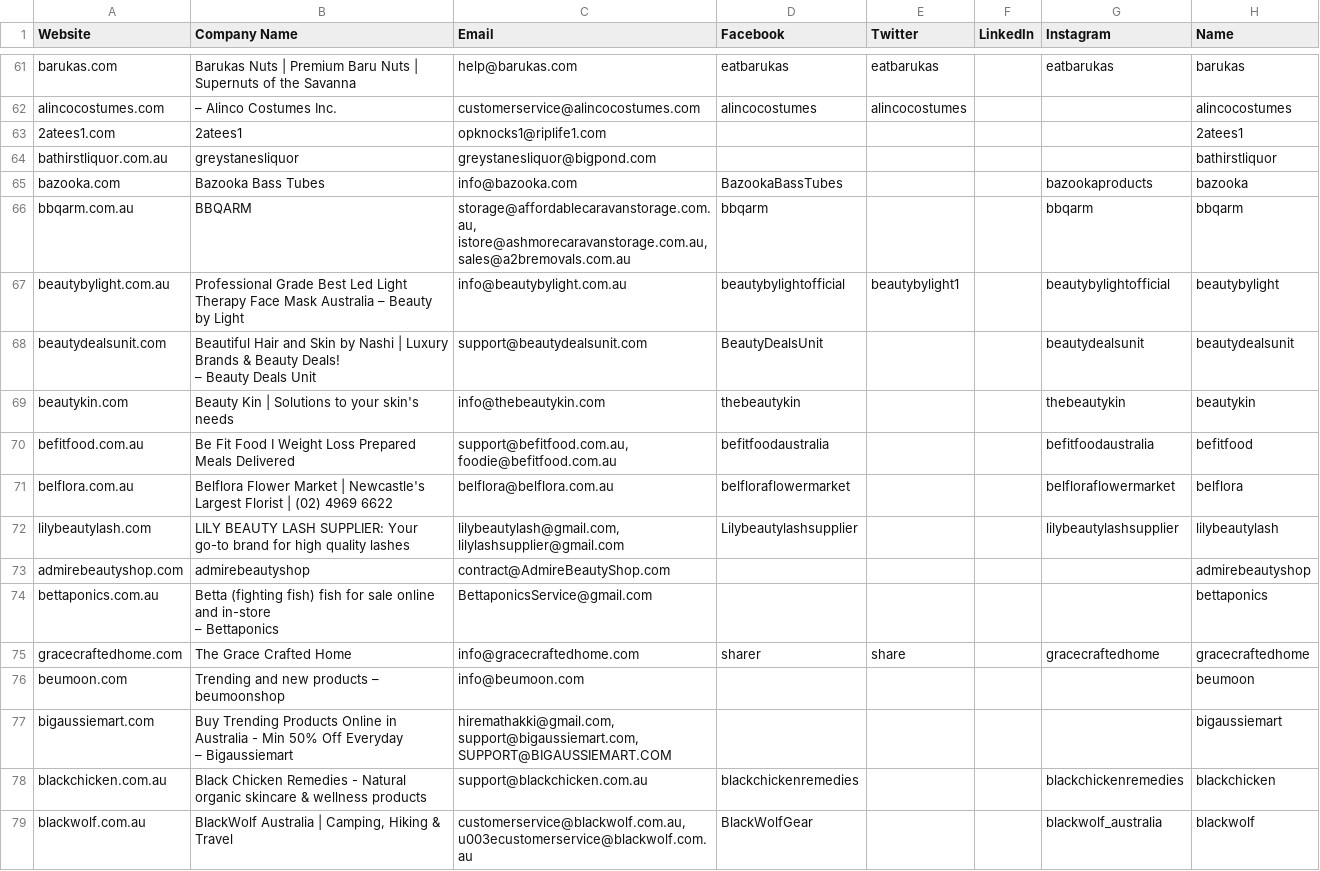
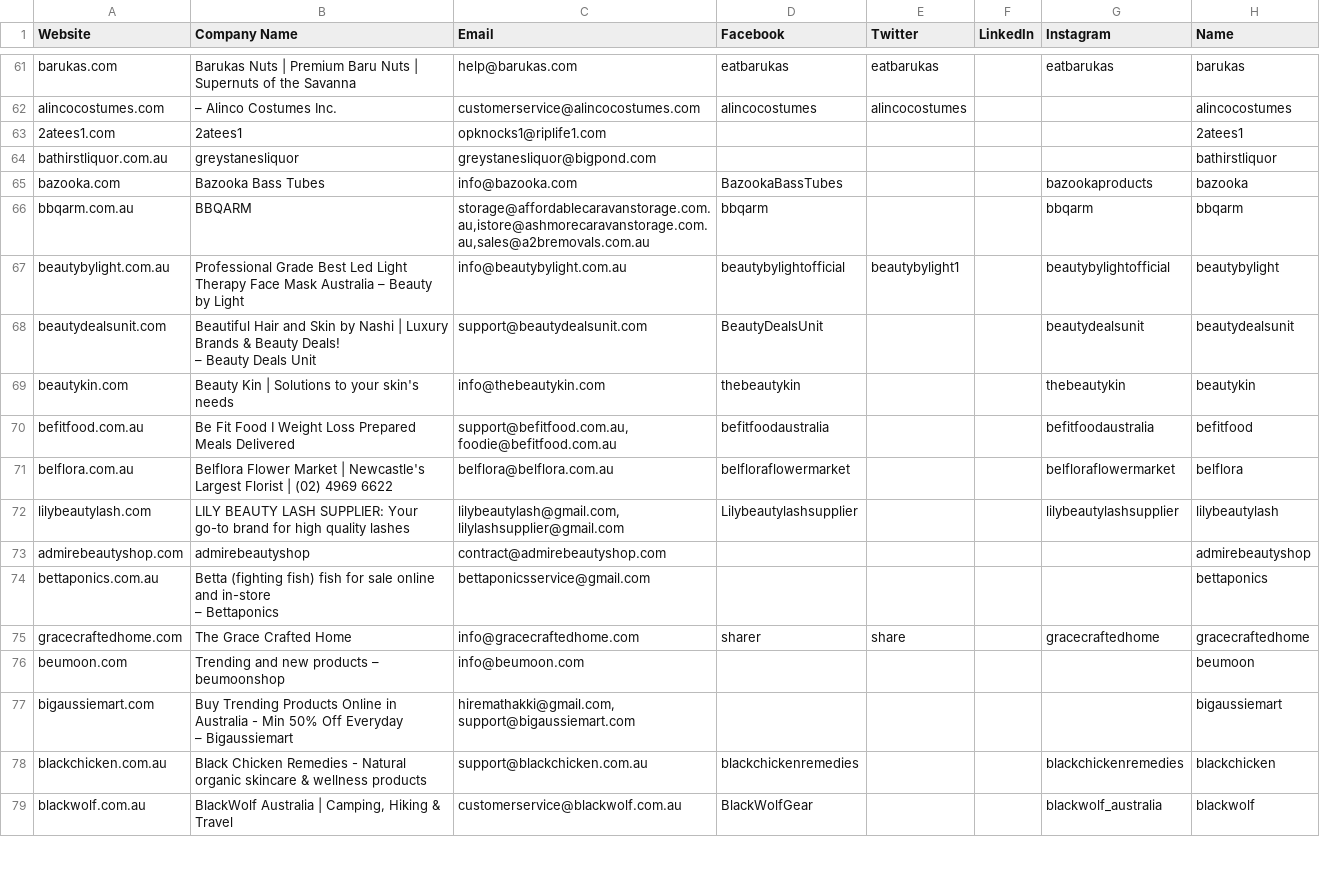
Before and after one commit to formercornet/Afplak, a CSV file: leads.csv, drawn as a sheet; only a part is shown, gaps mark what is left out; the diff covers the shown part only.

```diff
--- a/leads.csv
+++ b/leads.csv
@@ -80,3 +80,3 @@ bathirstliquor.com.au,greystanesliquor,greystanesliquor@bigpond.com,,,,,bathirst
 bazooka.com,Bazooka Bass Tubes,info@bazooka.com,BazookaBassTubes,,,bazookaproducts,bazooka
-bbqarm.com.au,BBQARM,"storage@affordablecaravanstorage.com.au, istore@ashmorecaravanstorage.com.au, sales@a2bremovals.com.au",bbqarm,,,bbqarm,bbqarm
+bbqarm.com.au,BBQARM,"storage@affordablecaravanstorage.com.au,istore@ashmorecaravanstorage.com.au,sales@a2bremovals.com.au",bbqarm,,,bbqarm,bbqarm
 beautybylight.com.au,Professional Grade Best Led Light Therapy Face Mask Australia – Beauty by Light,info@beautybylight.com.au,beautybylightofficial,beautybylight1,,beautybylightofficial,beautybylight
@@ -85,16 +85,16 @@ beautydealsunit.com,"Beautiful Hair and Skin by Nashi | Luxury Brands & Beauty D
 beautykin.com,Beauty Kin | Solutions to your skin's needs,info@thebeautykin.com,thebeautykin,,,thebeautykin,beautykin
-befitfood.com.au,Be Fit Food I Weight Loss Prepared Meals Delivered,"support@befitfood.com.au, foodie@befitfood.com.au",befitfoodaustralia,,,befitfoodaustralia,befitfood
+befitfood.com.au,Be Fit Food I Weight Loss Prepared Meals Delivered,"support@befitfood.com.au,foodie@befitfood.com.au",befitfoodaustralia,,,befitfoodaustralia,befitfood
 belflora.com.au,Belflora Flower Market | Newcastle's Largest Florist | (02) 4969 6622,belflora@belflora.com.au,belfloraflowermarket,,,belfloraflowermarket,belflora
-lilybeautylash.com,LILY BEAUTY LASH SUPPLIER: Your go-to brand for high quality lashes,"lilybeautylash@gmail.com, lilylashsupplier@gmail.com",Lilybeautylashsupplier,,,lilybeautylashsupplier,lilybeautylash
-admirebeautyshop.com,admirebeautyshop,contract@AdmireBeautyShop.com,,,,,admirebeautyshop
-bettaponics.com.au,"Betta (fighting fish) fish for sale online and in-store
- – Bettaponics",BettaponicsService@gmail.com,,,,,bettaponics
+lilybeautylash.com,LILY BEAUTY LASH SUPPLIER: Your go-to brand for high quality lashes,"lilybeautylash@gmail.com,lilylashsupplier@gmail.com",Lilybeautylashsupplier,,,lilybeautylashsupplier,lilybeautylash
+admirebeautyshop.com,admirebeautyshop,contract@admirebeautyshop.com,,,,,admirebeautyshop
+bettaponics.com.au,"Betta (fighting fish) fish for sale online and in-store
+ – Bettaponics",bettaponicsservice@gmail.com,,,,,bettaponics
 gracecraftedhome.com,The Grace Crafted Home,info@gracecraftedhome.com,sharer,share,,gracecraftedhome,gracecraftedhome
 beumoon.com,Trending and new products – beumoonshop,info@beumoon.com,,,,,beumoon
-bigaussiemart.com,"Buy Trending Products Online in Australia - Min 50% Off Everyday
-
-
-
-      – Bigaussiemart","hiremathakki@gmail.com, support@bigaussiemart.com, SUPPORT@BIGAUSSIEMART.COM",,,,,bigaussiemart
+bigaussiemart.com,"Buy Trending Products Online in Australia - Min 50% Off Everyday
+
+
+
+      – Bigaussiemart","hiremathakki@gmail.com,support@bigaussiemart.com",,,,,bigaussiemart
 blackchicken.com.au,Black Chicken Remedies - Natural organic skincare & wellness products,support@blackchicken.com.au,blackchickenremedies,,,blackchickenremedies,blackchicken
-blackwolf.com.au,"BlackWolf Australia | Camping, Hiking & Travel","customerservice@blackwolf.com.au, u003ecustomerservice@blackwolf.com.au",BlackWolfGear,,,blackwolf_australia,blackwolf
+blackwolf.com.au,"BlackWolf Australia | Camping, Hiking & Travel",customerservice@blackwolf.com.au,BlackWolfGear,,,blackwolf_australia,blackwolf
```
Also changed, not shown: 124 edited cells elsewhere in this file, 1 other file.
